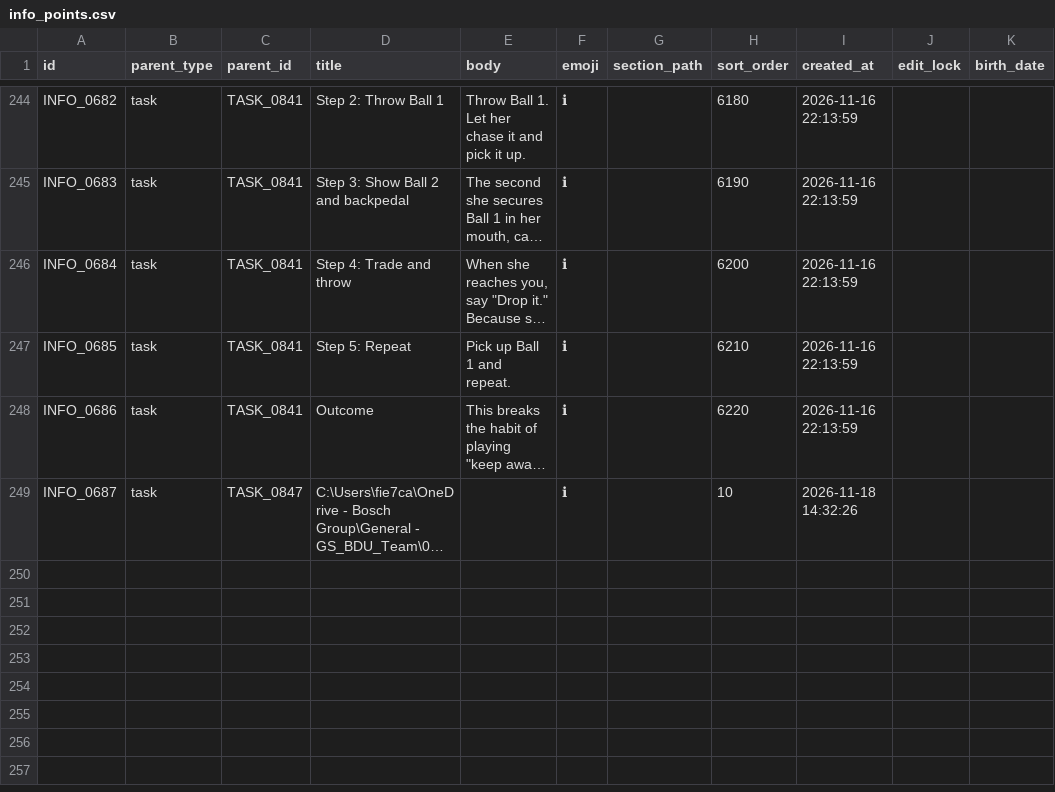
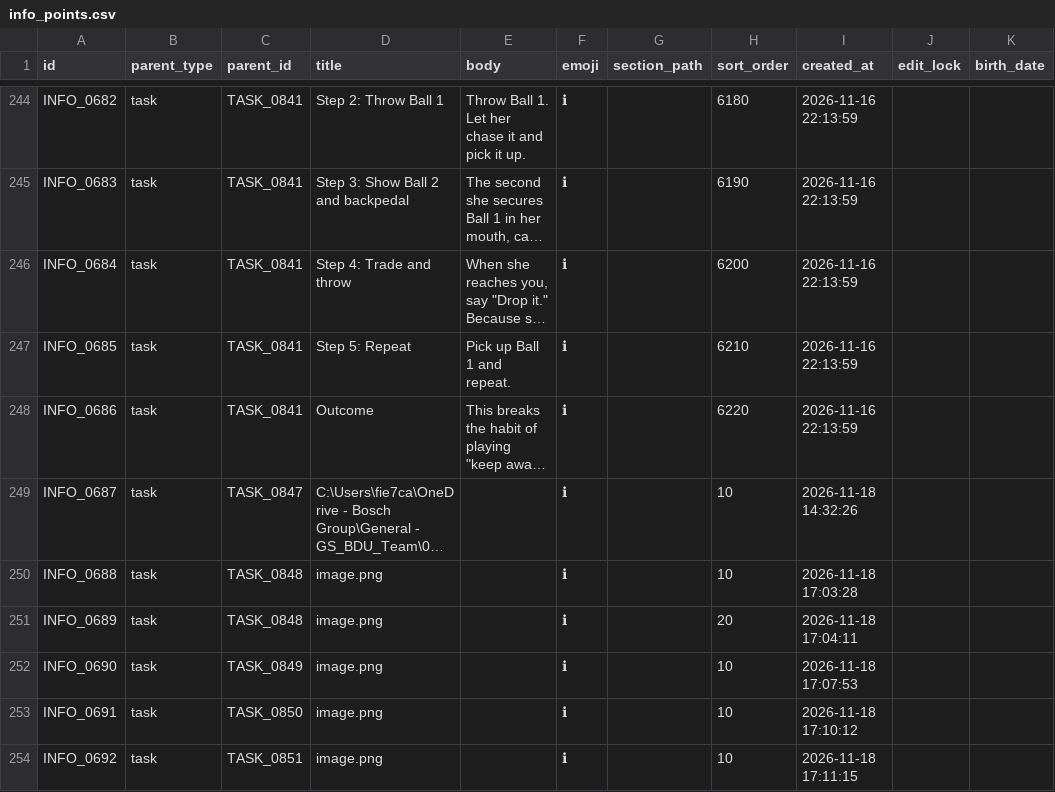
Before and after one commit to duducm2/scripts, a CSV file: tasks/data/info_points.csv, drawn as a sheet; only a part is shown, gaps mark what is left out; long unchanged cells end in …; the diff names each change by its address in the sheet, - before the commit and + after, or states it on an @@ line.

```diff
--- a/tasks/data/info_points.csv
+++ b/tasks/data/info_points.csv
+row 250: INFO_0688 | task | TASK_0848 | image.png |  | ℹ |  | 10 | 2026-11-18 17:03:28
+row 251: INFO_0689 | task | TASK_0848 | image.png |  | ℹ |  | 20 | 2026-11-18 17:04:11
+row 252: INFO_0690 | task | TASK_0849 | image.png |  | ℹ |  | 10 | 2026-11-18 17:07:53
+row 253: INFO_0691 | task | TASK_0850 | image.png |  | ℹ |  | 10 | 2026-11-18 17:10:12
+row 254: INFO_0692 | task | TASK_0851 | image.png |  | ℹ |  | 10 | 2026-11-18 17:11:15
```
Also changed, not shown: tasks/data/attachments.csv, tasks/data/sections.csv, 1 other file.
